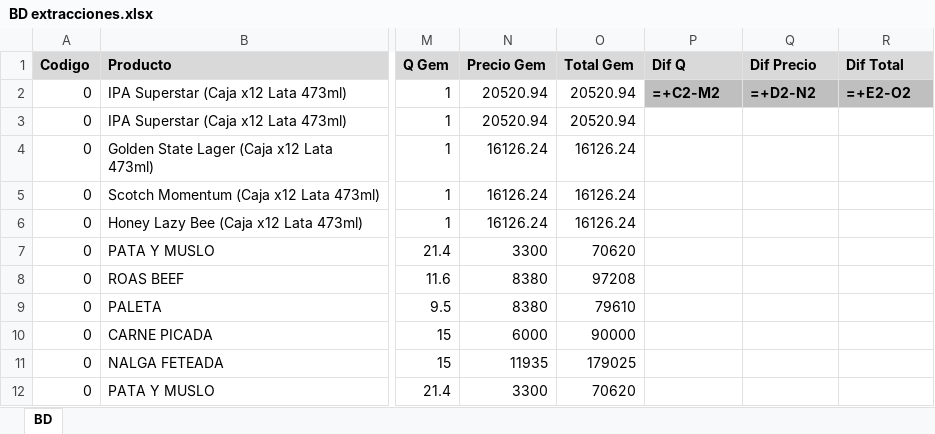
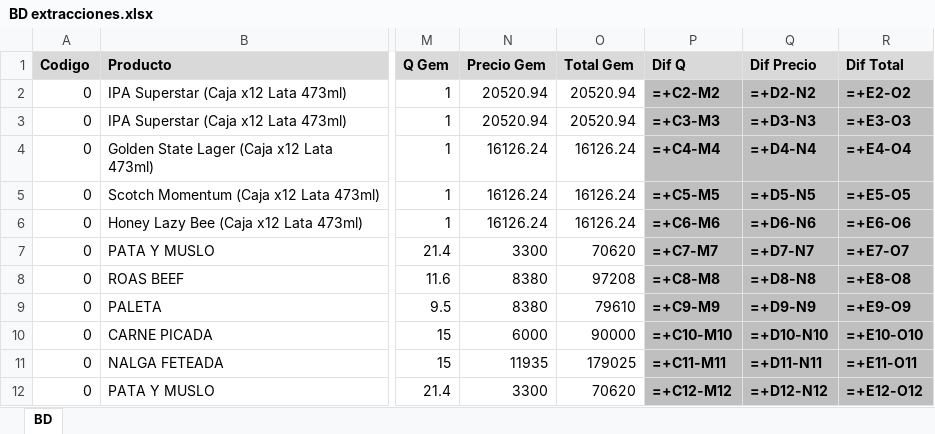
Before and after one commit to MateoLesni/lector_de_facturas, an Excel workbook: BD extracciones.xlsx, sheet BD, drawn as a sheet; only a part is shown, gaps mark what is left out; values as stored, in another font and other column widths than the file's, no borders; formulas without a stored value are shown as written; the diff covers the shown part only; the diff names each change by its address in the sheet, - before the commit and + after, or states it on an @@ line.

```diff
--- a/BD extracciones.xlsx (sheet BD)
+++ b/BD extracciones.xlsx (sheet BD)
-P3 (Dif Q): (empty)
+P3 (Dif Q): =+C3-M3
-P3:R12 fill: none
+P3:R12 fill: #BFBFBF
-Q3 (Dif Precio): (empty)
+Q3 (Dif Precio): =+D3-N3
-R3 (Dif Total): (empty)
+R3 (Dif Total): =+E3-O3
-P4 (Dif Q): (empty)
+P4 (Dif Q): =+C4-M4
-Q4 (Dif Precio): (empty)
+Q4 (Dif Precio): =+D4-N4
-R4 (Dif Total): (empty)
+R4 (Dif Total): =+E4-O4
-P5 (Dif Q): (empty)
+P5 (Dif Q): =+C5-M5
-Q5 (Dif Precio): (empty)
+Q5 (Dif Precio): =+D5-N5
-R5 (Dif Total): (empty)
+R5 (Dif Total): =+E5-O5
-P6 (Dif Q): (empty)
+P6 (Dif Q): =+C6-M6
-Q6 (Dif Precio): (empty)
+Q6 (Dif Precio): =+D6-N6
-R6 (Dif Total): (empty)
+R6 (Dif Total): =+E6-O6
-P7 (Dif Q): (empty)
+P7 (Dif Q): =+C7-M7
-Q7 (Dif Precio): (empty)
+Q7 (Dif Precio): =+D7-N7
-R7 (Dif Total): (empty)
+R7 (Dif Total): =+E7-O7
-P8 (Dif Q): (empty)
+P8 (Dif Q): =+C8-M8
-Q8 (Dif Precio): (empty)
+Q8 (Dif Precio): =+D8-N8
-R8 (Dif Total): (empty)
+R8 (Dif Total): =+E8-O8
-P9 (Dif Q): (empty)
+P9 (Dif Q): =+C9-M9
-Q9 (Dif Precio): (empty)
+Q9 (Dif Precio): =+D9-N9
-R9 (Dif Total): (empty)
+R9 (Dif Total): =+E9-O9
-P10 (Dif Q): (empty)
+P10 (Dif Q): =+C10-M10
-Q10 (Dif Precio): (empty)
+Q10 (Dif Precio): =+D10-N10
-R10 (Dif Total): (empty)
+R10 (Dif Total): =+E10-O10
-P11 (Dif Q): (empty)
+P11 (Dif Q): =+C11-M11
-Q11 (Dif Precio): (empty)
+Q11 (Dif Precio): =+D11-N11
-R11 (Dif Total): (empty)
+R11 (Dif Total): =+E11-O11
-P12 (Dif Q): (empty)
+P12 (Dif Q): =+C12-M12
-Q12 (Dif Precio): (empty)
+Q12 (Dif Precio): =+D12-N12
-R12 (Dif Total): (empty)
+R12 (Dif Total): =+E12-O12
```
Also changed, not shown: 32 added rows, 33 edited cells and cell formats elsewhere in this sheet, hidden cells, 4 other files.
